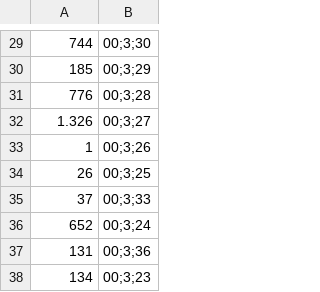
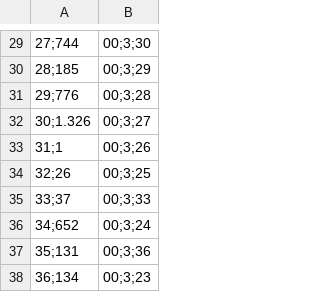
Before and after one commit to Brenda-cbp/Proyecto2_BI, a CSV file: Perfilamiento de datos/DatosGenerados/f_personas_secuestradas.csv, drawn as a sheet; only a part is shown, gaps mark what is left out; the diff covers the shown part only; the diff names each change by its address in the sheet, - before the commit and + after, or states it on an @@ line.

```diff
--- a/Perfilamiento de datos/DatosGenerados/f_personas_secuestradas.csv
+++ b/Perfilamiento de datos/DatosGenerados/f_personas_secuestradas.csv
-A29: 744
+A29: 27;744
-A30: 185
+A30: 28;185
-A31: 776
+A31: 29;776
-A32: 1.326
+A32: 30;1.326
-A33: 1
+A33: 31;1
-A34: 26
+A34: 32;26
-A35: 37
+A35: 33;37
-A36: 652
+A36: 34;652
-A37: 131
+A37: 35;131
-A38: 134
+A38: 36;134
```
Also changed, not shown: 28 edited cells elsewhere in this file, Perfilamiento de datos/DatosGenerados/f_afiliados.csv, Perfilamiento de datos/DatosGenerados/f_desempleo.csv, 2 other files.
